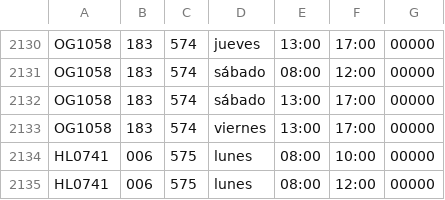
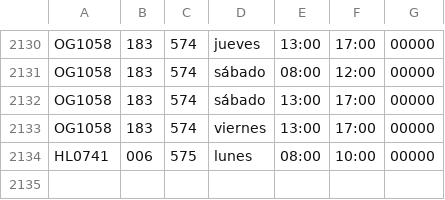
Before and after one commit to jpgomezt/ClassroomScheduling, a CSV file: CSV/pa20192.csv, drawn as a sheet; only a part is shown, gaps mark what is left out.

Commit message:
Elimine un dato repetido

```diff
--- a/CSV/pa20192.csv
+++ b/CSV/pa20192.csv
@@ -2134,2 +2134 @@ OG1058,183,574,viernes,13:00,17:00,00000
 HL0741,006,575,lunes,08:00,10:00,00000
-HL0741,006,575,lunes,08:00,12:00,00000
```
